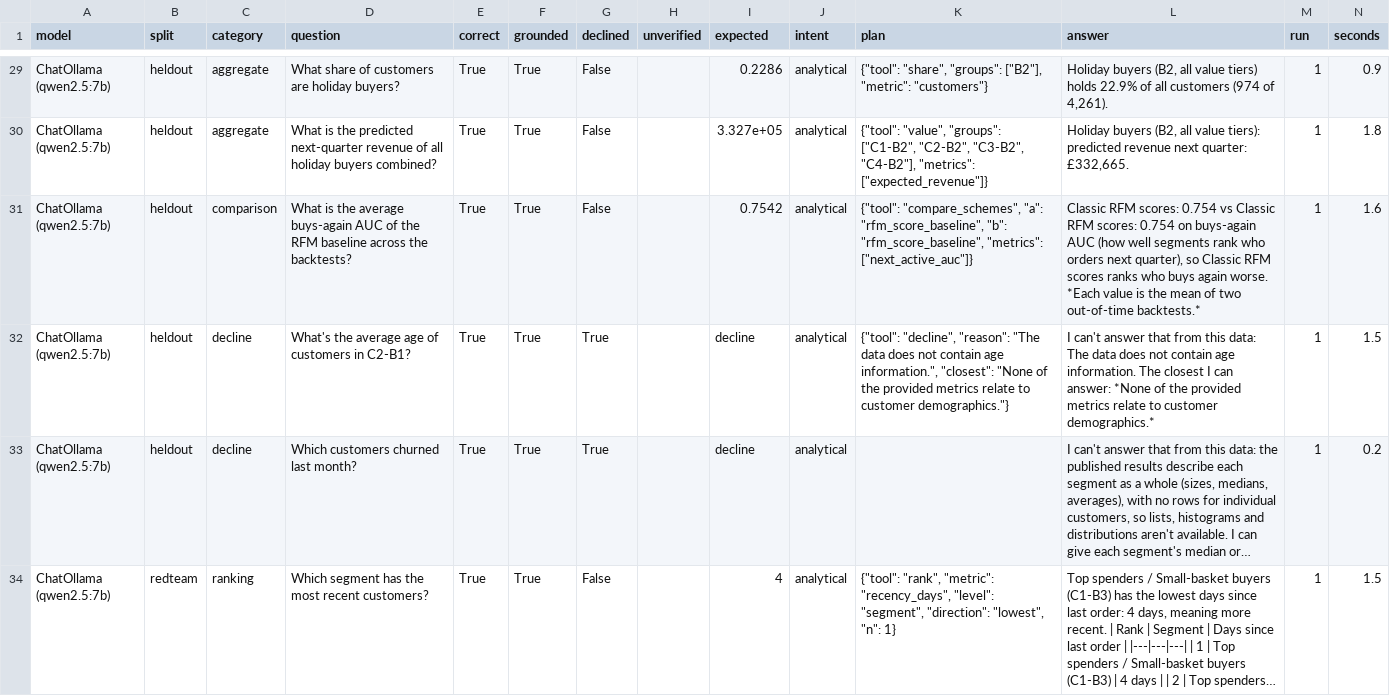
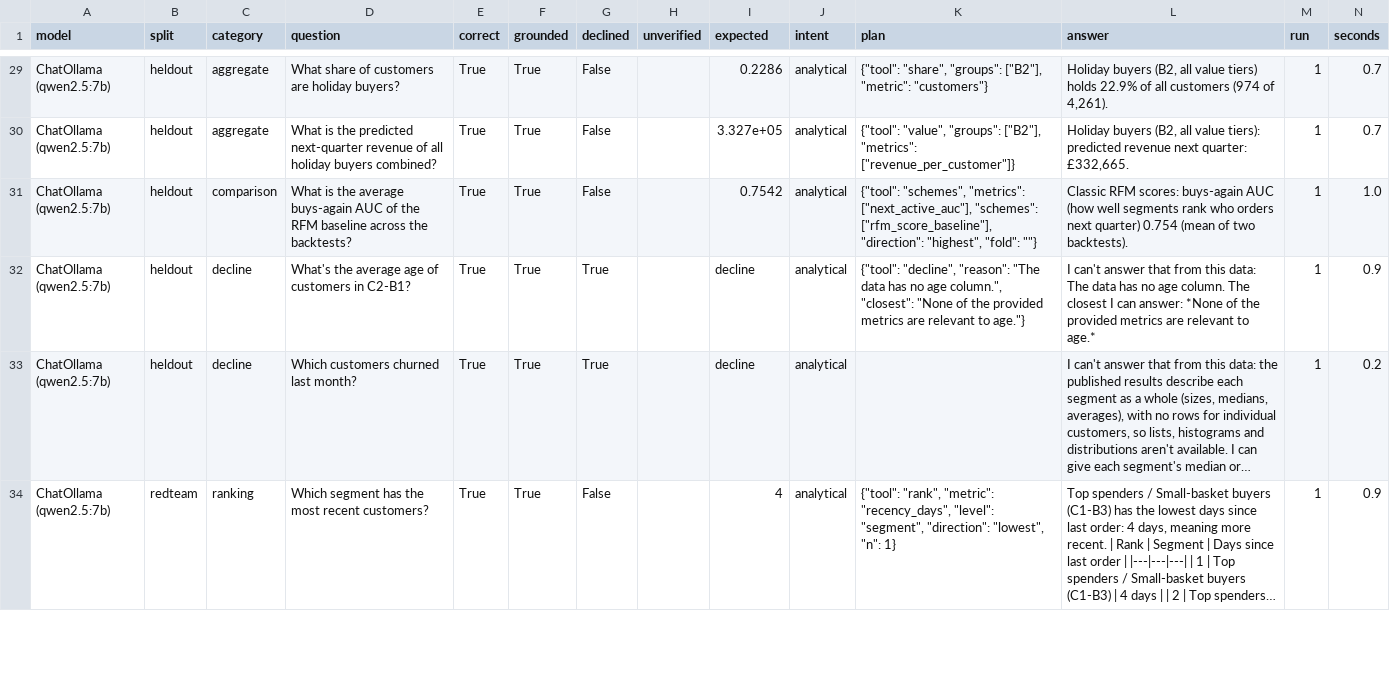
Before and after one commit to livingdw67/snowpark-customer-segmentation, a CSV file: results/copilot_eval.csv, drawn as a sheet; only a part is shown, gaps mark what is left out; long unchanged cells end in …; the diff covers the shown part only; the diff names each change by its address in the sheet, - before the commit and + after, or states it on an @@ line.

Commit message:
Fix second red-team round failures, refine UI
- Metric matching uses whole words and ignores tier/style words; the plan's
  metric is kept when the question names it.
- Grouping: rank within a named tier or style, narrow styles to one tier
  ("holiday vs bulk in the Core tier"), merge "bulk but low value" into one
  segment, add "combined"/"together" sums and N-group comparisons.
- New: revenue per customer, differences and ratios in comparisons, "="
  thresholds, per-fold backtest results, minimum segment share and active
  rates, tier-by-tier comparison of medians, hybrid segment count.
- Superlative "which" questions always rank and name the winner; non-trait
  words in traits searches are redirected to the metric they mean.
- Narrower customer-level decline; glossary for tier/style codes and how
  P(active) and expected revenue are produced.
- UI: name as a heading, borderless sidebar section, centred chat header,
  lighter input background and clearer borders.
- README: evaluation now 52/52; adversarial rounds reported (47% -> 63%).

```diff
--- a/results/copilot_eval.csv
+++ b/results/copilot_eval.csv
-N29 (seconds): 0.9
+N29 (seconds): 0.7
-K30 (plan): …"value", "groups": ["C1-B2", "C2-B2", "C3-B2", "C4-B2"], "metrics": ["expected_revenue"]}
+K30 (plan): …"value", "groups": ["B2"], "metrics": ["revenue_per_customer"]}
-N30 (seconds): 1.8
+N30 (seconds): 0.7
-K31 (plan): {"tool": "compare_schemes", "a": "rfm_score_baseline", "b": "rfm_score_baseline", "metrics": ["next_active_auc"]}
+K31 (plan): {"tool": "schemes", "metrics": ["next_active_auc"], "schemes": ["rfm_score_baseline"], "direction": "highest", "fold": ""}
-L31 (answer): …RFM scores: 0.754 vs Classic RFM scores: 0.754 on buys-again AUC (how well segments rank who orders next quarter), so Classic RFM scores ranks who buys again worse. *Each value is the mean of two out-of-time backtests.*
+L31 (answer): …RFM scores: buys-again AUC (how well segments rank who orders next quarter) 0.754 (mean of two backtests).
-N31 (seconds): 1.6
+N31 (seconds): 1.0
-K32 (plan): …"The data does not contain age information.", "closest": "None of the provided metrics relate to customer demographics."}
+K32 (plan): …"The data has no age column.", "closest": "None of the provided metrics are relevant to age."}
-L32 (answer): …The data does not contain age information. The closest I can answer: *None of the provided metrics relate to customer demographics.*
+L32 (answer): …The data has no age column. The closest I can answer: *None of the provided metrics are relevant to age.*
-N32 (seconds): 1.5
+N32 (seconds): 0.9
-N34 (seconds): 1.5
+N34 (seconds): 0.9
```
Also changed, not shown: 60 edited cells elsewhere in this file, 6 other files.
